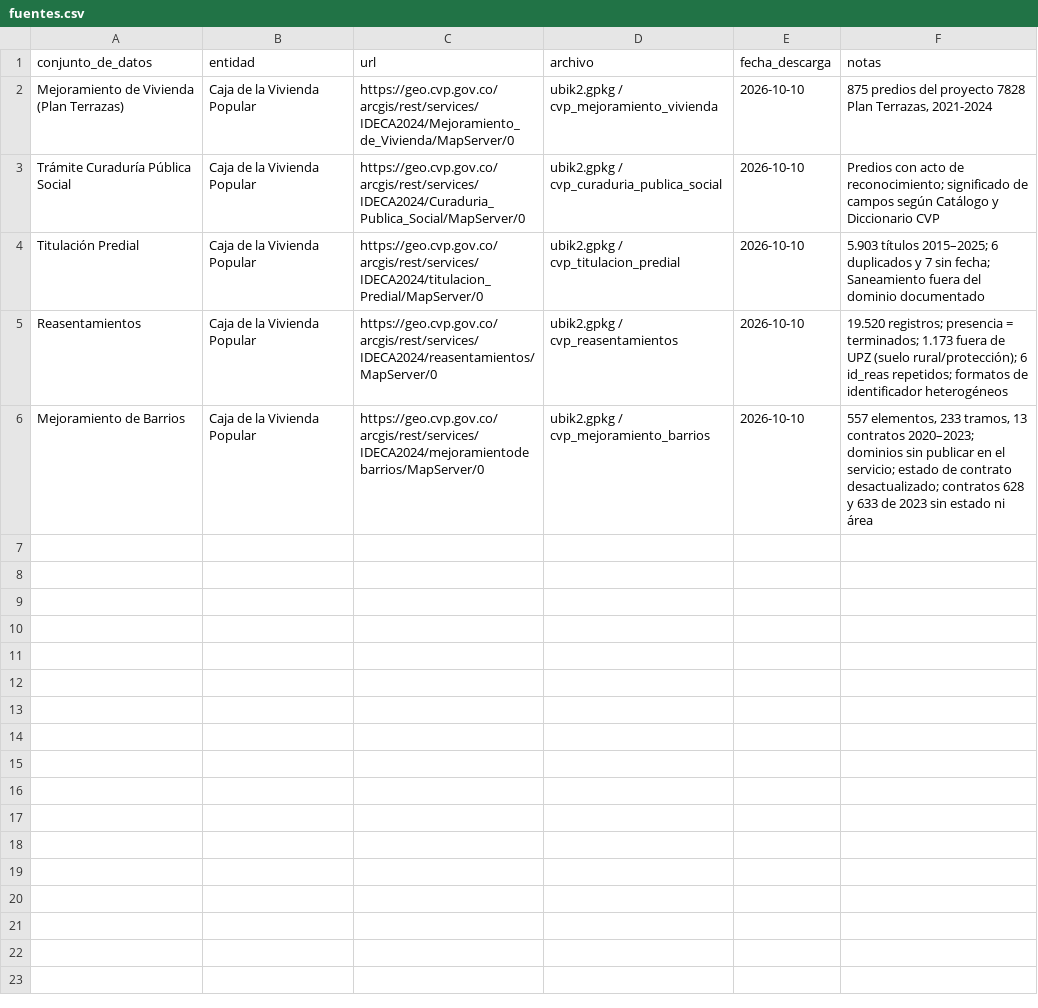
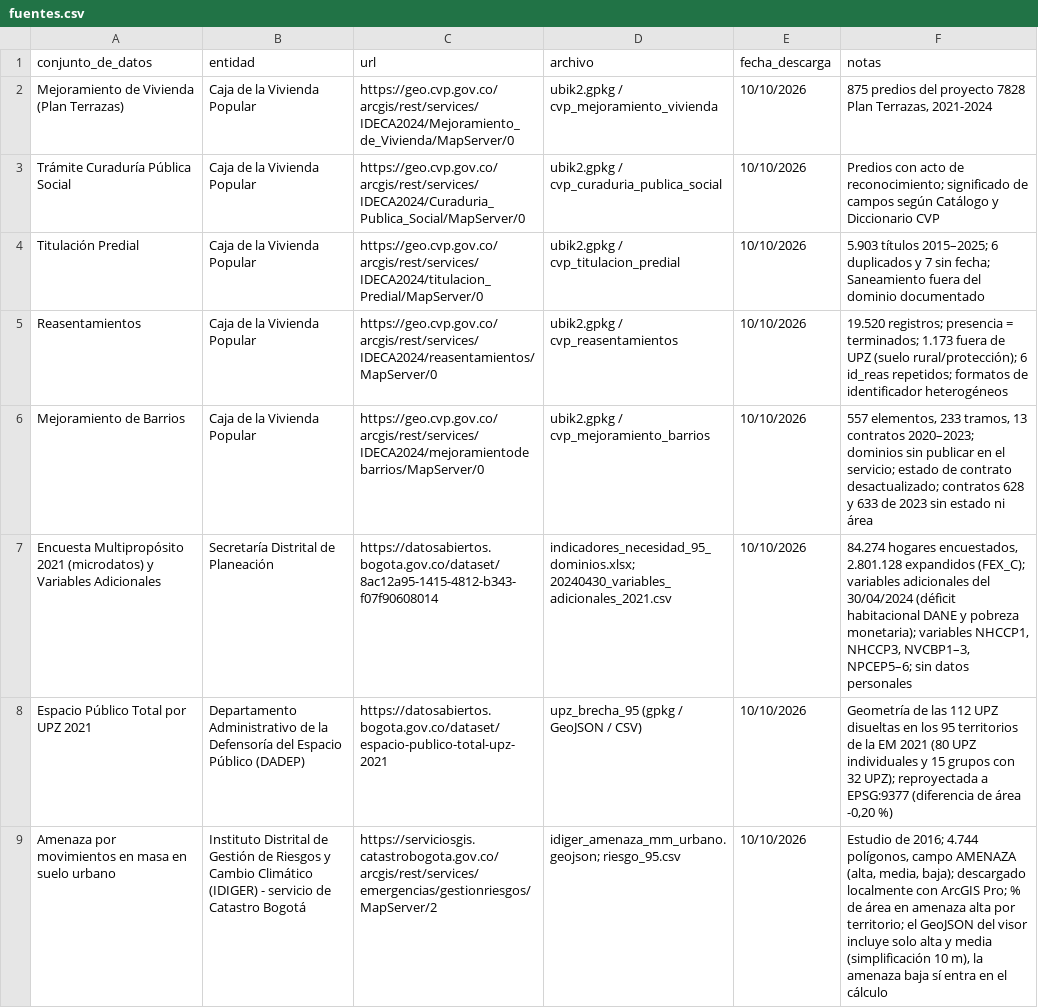
Before and after one commit to IngMiguelDev/Ubik2, a CSV file: insumos/datos_procesados/fuentes.csv, drawn as a sheet.

Commit message:
ADD: Se añade nuevo archivo de fuentes

```diff
--- a/insumos/datos_procesados/fuentes.csv
+++ b/insumos/datos_procesados/fuentes.csv
@@ -1,6 +1,9 @@
 conjunto_de_datos,entidad,url,archivo,fecha_descarga,notas
-Mejoramiento de Vivienda (Plan Terrazas),Caja de la Vivienda Popular,https://geo.cvp.gov.co/arcgis/rest/services/IDECA2024/Mejoramiento_de_Vivienda/MapServer/0,ubik2.gpkg / cvp_mejoramiento_vivienda,2026-10-10,"875 predios del proyecto 7828 Plan Terrazas, 2021-2024"
-Trámite Curaduría Pública Social,Caja de la Vivienda Popular,https://geo.cvp.gov.co/arcgis/rest/services/IDECA2024/Curaduria_Publica_Social/MapServer/0,ubik2.gpkg / cvp_curaduria_publica_social,2026-10-10,Predios con acto de reconocimiento; significado de campos según Catálogo y Diccionario CVP
-Titulación Predial,Caja de la Vivienda Popular,https://geo.cvp.gov.co/arcgis/rest/services/IDECA2024/titulacion_Predial/MapServer/0,ubik2.gpkg / cvp_titulacion_predial,2026-10-10,5.903 títulos 2015–2025; 6 duplicados y 7 sin fecha; Saneamiento fuera del dominio documentado
-Reasentamientos,Caja de la Vivienda Popular,https://geo.cvp.gov.co/arcgis/rest/services/IDECA2024/reasentamientos/MapServer/0,ubik2.gpkg / cvp_reasentamientos,2026-10-10,19.520 registros; presencia = terminados; 1.173 fuera de UPZ (suelo rural/protección); 6 id_reas repetidos; formatos de identificador heterogéneos
-Mejoramiento de Barrios,Caja de la Vivienda Popular,https://geo.cvp.gov.co/arcgis/rest/services/IDECA2024/mejoramientodebarrios/MapServer/0,ubik2.gpkg / cvp_mejoramiento_barrios,2026-10-10,"557 elementos, 233 tramos, 13 contratos 2020–2023; dominios sin publicar en el servicio; estado de contrato desactualizado; contratos 628 y 633 de 2023 sin estado ni área"
+Mejoramiento de Vivienda (Plan Terrazas),Caja de la Vivienda Popular,https://geo.cvp.gov.co/arcgis/rest/services/IDECA2024/Mejoramiento_de_Vivienda/MapServer/0,ubik2.gpkg / cvp_mejoramiento_vivienda,10/10/2026,"875 predios del proyecto 7828 Plan Terrazas, 2021-2024"
+Trámite Curaduría Pública Social,Caja de la Vivienda Popular,https://geo.cvp.gov.co/arcgis/rest/services/IDECA2024/Curaduria_Publica_Social/MapServer/0,ubik2.gpkg / cvp_curaduria_publica_social,10/10/2026,Predios con acto de reconocimiento; significado de campos según Catálogo y Diccionario CVP
+Titulación Predial,Caja de la Vivienda Popular,https://geo.cvp.gov.co/arcgis/rest/services/IDECA2024/titulacion_Predial/MapServer/0,ubik2.gpkg / cvp_titulacion_predial,10/10/2026,5.903 títulos 2015–2025; 6 duplicados y 7 sin fecha; Saneamiento fuera del dominio documentado
+Reasentamientos,Caja de la Vivienda Popular,https://geo.cvp.gov.co/arcgis/rest/services/IDECA2024/reasentamientos/MapServer/0,ubik2.gpkg / cvp_reasentamientos,10/10/2026,19.520 registros; presencia = terminados; 1.173 fuera de UPZ (suelo rural/protección); 6 id_reas repetidos; formatos de identificador heterogéneos
+Mejoramiento de Barrios,Caja de la Vivienda Popular,https://geo.cvp.gov.co/arcgis/rest/services/IDECA2024/mejoramientodebarrios/MapServer/0,ubik2.gpkg / cvp_mejoramiento_barrios,10/10/2026,"557 elementos, 233 tramos, 13 contratos 2020–2023; dominios sin publicar en el servicio; estado de contrato desactualizado; contratos 628 y 633 de 2023 sin estado ni área"
+Encuesta Multipropósito 2021 (microdatos) y Variables Adicionales,Secretaría Distrital de Planeación,https://datosabiertos.bogota.gov.co/dataset/8ac12a95-1415-4812-b343-f07f90608014,indicadores_necesidad_95_dominios.xlsx; 20240430_variables_adicionales_2021.csv,10/10/2026,"84.274 hogares encuestados, 2.801.128 expandidos (FEX_C); variables adicionales del 30/04/2024 (déficit habitacional DANE y pobreza monetaria); variables NHCCP1, NHCCP3, NVCBP1–3, NPCEP5–6; sin datos personales"
+Espacio Público Total por UPZ 2021,Departamento Administrativo de la Defensoría del Espacio Público (DADEP),https://datosabiertos.bogota.gov.co/dataset/espacio-publico-total-upz-2021,upz_brecha_95 (gpkg / GeoJSON / CSV),10/10/2026,"Geometría de las 112 UPZ disueltas en los 95 territorios de la EM 2021 (80 UPZ individuales y 15 grupos con 32 UPZ); reproyectada a EPSG:9377 (diferencia de área -0,20 %)"
+Amenaza por movimientos en masa en suelo urbano,Instituto Distrital de Gestión de Riesgos y Cambio Climático (IDIGER) - servicio de Catastro Bogotá,https://serviciosgis.catastrobogota.gov.co/arcgis/rest/services/emergencias/gestionriesgos/MapServer/2,idiger_amenaza_mm_urbano.geojson; riesgo_95.csv,10/10/2026,"Estudio de 2016; 4.744 polígonos, campo AMENAZA (alta, media, baja); descargado localmente con ArcGIS Pro; % de área en amenaza alta por territorio; el GeoJSON del visor incluye solo alta y media (simplificación 10 m), la amenaza baja sí entra en el cálculo"
```
Also changed, not shown: 4 other files.
